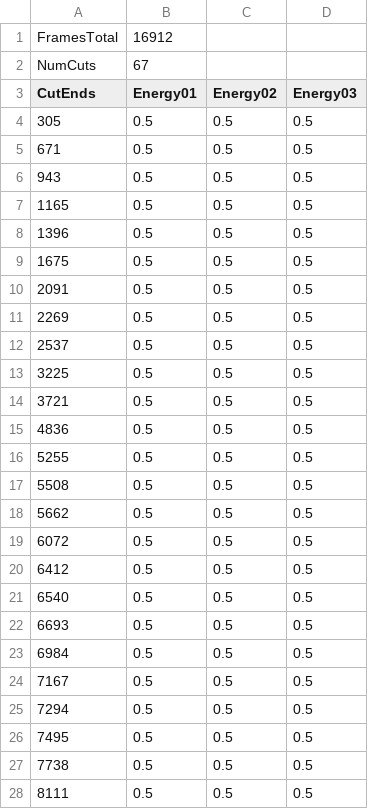
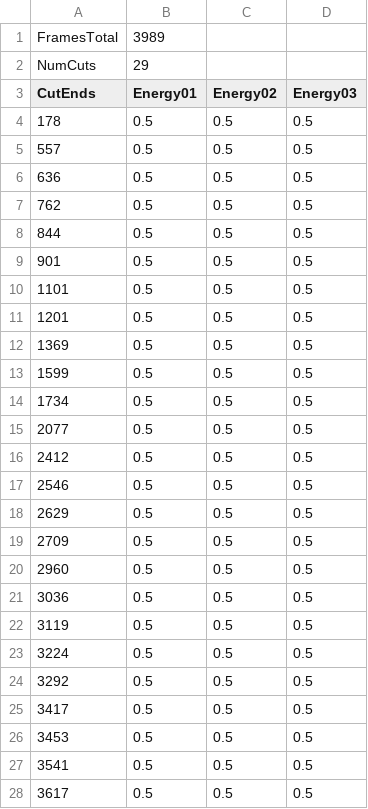
Before and after one commit to juliolucio/KafkaMachine, a TSV file: bin/data/scenes/Scene1_Bedfight_Edit-1.tsv, drawn as a sheet; only a part is shown; the diff covers the shown part only.

```diff
--- a/bin/data/scenes/Scene1_Bedfight_Edit-1.tsv
+++ b/bin/data/scenes/Scene1_Bedfight_Edit-1.tsv
@@ -1,28 +1,28 @@
-FramesTotal	16912		
-NumCuts	67		
+FramesTotal	3989		
+NumCuts	29		
 CutEnds	Energy01	Energy02	Energy03
-305	0.5	0.5	0.5
-671	0.5	0.5	0.5
-943	0.5	0.5	0.5
-1165	0.5	0.5	0.5
-1396	0.5	0.5	0.5
-1675	0.5	0.5	0.5
-2091	0.5	0.5	0.5
-2269	0.5	0.5	0.5
-2537	0.5	0.5	0.5
-3225	0.5	0.5	0.5
-3721	0.5	0.5	0.5
-4836	0.5	0.5	0.5
-5255	0.5	0.5	0.5
-5508	0.5	0.5	0.5
-5662	0.5	0.5	0.5
-6072	0.5	0.5	0.5
-6412	0.5	0.5	0.5
-6540	0.5	0.5	0.5
-6693	0.5	0.5	0.5
-6984	0.5	0.5	0.5
-7167	0.5	0.5	0.5
-7294	0.5	0.5	0.5
-7495	0.5	0.5	0.5
-7738	0.5	0.5	0.5
-8111	0.5	0.5	0.5
+178	0.5	0.5	0.5
+557	0.5	0.5	0.5
+636	0.5	0.5	0.5
+762	0.5	0.5	0.5
+844	0.5	0.5	0.5
+901	0.5	0.5	0.5
+1101	0.5	0.5	0.5
+1201	0.5	0.5	0.5
+1369	0.5	0.5	0.5
+1599	0.5	0.5	0.5
+1734	0.5	0.5	0.5
+2077	0.5	0.5	0.5
+2412	0.5	0.5	0.5
+2546	0.5	0.5	0.5
+2629	0.5	0.5	0.5
+2709	0.5	0.5	0.5
+2960	0.5	0.5	0.5
+3036	0.5	0.5	0.5
+3119	0.5	0.5	0.5
+3224	0.5	0.5	0.5
+3292	0.5	0.5	0.5
+3417	0.5	0.5	0.5
+3453	0.5	0.5	0.5
+3541	0.5	0.5	0.5
+3617	0.5	0.5	0.5
```
Also changed, not shown: 39 removed rows and 4 edited cells elsewhere in this file, bin/data/scenes/Scene10_America_Edit-4.tsv, bin/data/scenes/Scene3_All_Access.tsv, 14 other files.
